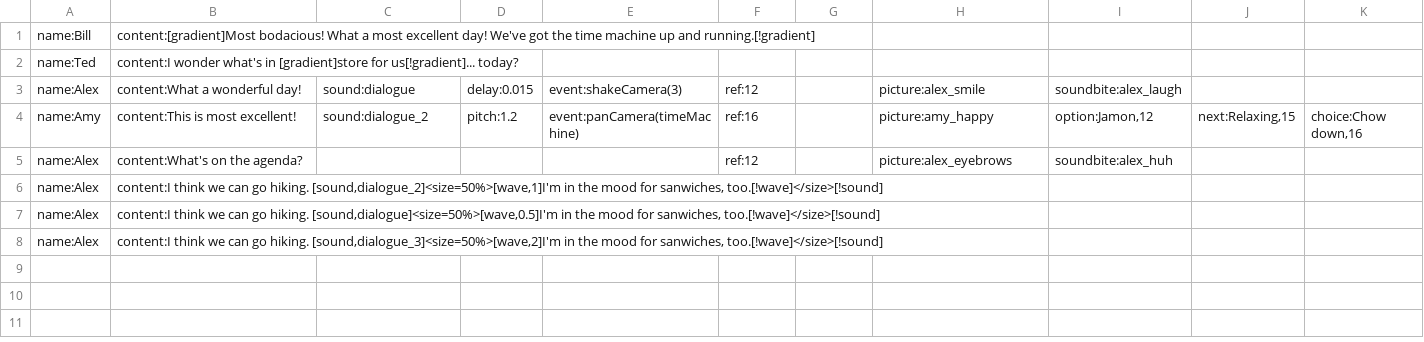
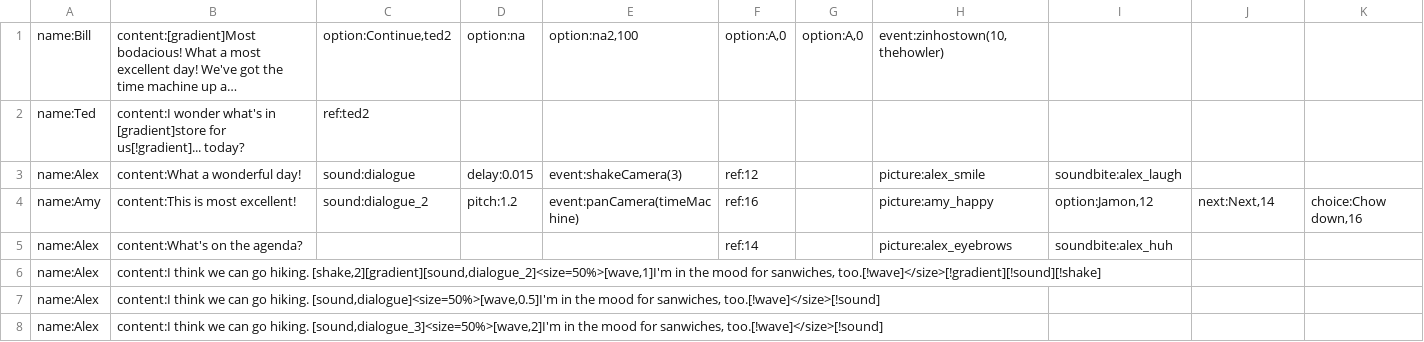
Before and after one commit to alexzorzella/Socrates_Plugin, a TSV file: Assets/StreamingAssets/Dialogue/test_dialogue.tsv (was Assets/StreamingAssets/Localization/test_dialogue.tsv), drawn as a sheet; only a part is shown; the shorter side is filled out with more unchanged rows; long unchanged cells end in …; the diff covers the shown part only; the diff names each change by its address in the sheet, - before the commit and + after, or states it on an @@ line.

Commit message:
DialogueManifest handles parsing all dialogue. It lags for a second, though, which is suspicious

```diff
--- a/Assets/StreamingAssets/Localization/test_dialogue.tsv
+++ b/Assets/StreamingAssets/Dialogue/test_dialogue.tsv
-C1: (empty)
+C1: option:Continue,ted2
-D1: (empty)
+D1: option:na
-E1: (empty)
+E1: option:na2,100
-F1: (empty)
+F1: option:A,0
-G1: (empty)
+G1: option:A,0
-H1: (empty)
+H1: event:zinhostown(10,thehowler)
-C2: (empty)
+C2: ref:ted2
-J4: next:Relaxing,15
+J4: next:Next,14
-F5: ref:12
+F5: ref:14
-B6: …go hiking. [sound,dialogue_2]<size=50%>[wave,1]I'm in the mood for sanwiches, too.[!wave]</size>[!sound]
+B6: …go hiking. [shake,2][gradient][sound,dialogue_2]<size=50%>[wave,1]I'm in the mood for sanwiches, too.[!wave]</size>[!gradient][!sound][!shake]
```
Also changed, not shown: 1 added row, 1 removed row and 25 edited cells elsewhere in this file, 12 other files.
